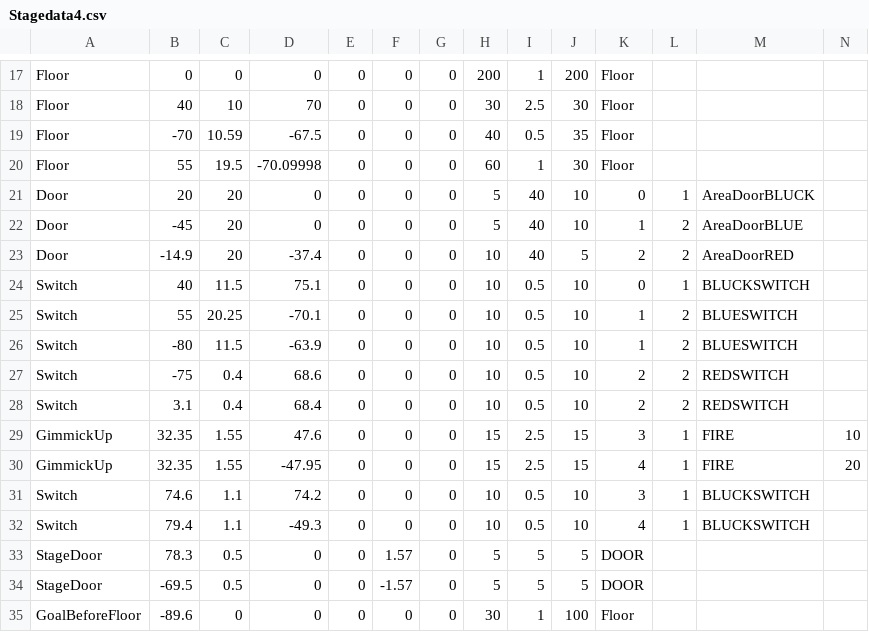
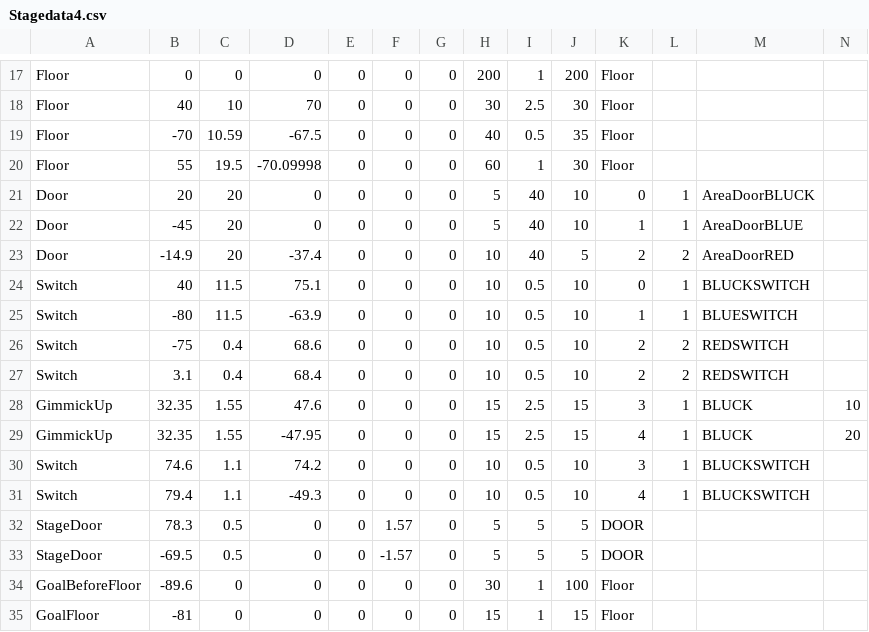
Before and after one commit to wizgame2023/heatroid, a CSV file: media/CSV/Stagedata4.csv, drawn as a sheet; only a part is shown, gaps mark what is left out; the shorter side is filled out with more unchanged rows.

```diff
--- a/media/CSV/Stagedata4.csv
+++ b/media/CSV/Stagedata4.csv
@@ -21,11 +21,10 @@ Floor,55,19.5,-70.09998,0,0,0,60,1,30,Floor,,,
 Door,20,20,0,0,0,0,5,40,10,0,1,AreaDoorBLUCK,
-Door,-45,20,0,0,0,0,5,40,10,1,2,AreaDoorBLUE,
+Door,-45,20,0,0,0,0,5,40,10,1,1,AreaDoorBLUE,
 Door,-14.9,20,-37.4,0,0,0,10,40,5,2,2,AreaDoorRED,
 Switch,40,11.5,75.1,0,0,0,10,0.5,10,0,1,BLUCKSWITCH,
-Switch,55,20.25,-70.1,0,0,0,10,0.5,10,1,2,BLUESWITCH,
-Switch,-80,11.5,-63.9,0,0,0,10,0.5,10,1,2,BLUESWITCH,
+Switch,-80,11.5,-63.9,0,0,0,10,0.5,10,1,1,BLUESWITCH,
 Switch,-75,0.4,68.6,0,0,0,10,0.5,10,2,2,REDSWITCH,
 Switch,3.1,0.4,68.4,0,0,0,10,0.5,10,2,2,REDSWITCH,
-GimmickUp,32.35,1.55,47.6,0,0,0,15,2.5,15,3,1,FIRE,10
-GimmickUp,32.35,1.55,-47.95,0,0,0,15,2.5,15,4,1,FIRE,20
+GimmickUp,32.35,1.55,47.6,0,0,0,15,2.5,15,3,1,BLUCK,10
+GimmickUp,32.35,1.55,-47.95,0,0,0,15,2.5,15,4,1,BLUCK,20
 Switch,74.6,1.1,74.2,0,0,0,10,0.5,10,3,1,BLUCKSWITCH,
```
Also changed, not shown: media/CSV/Stagedata3.csv, 5 other files.
